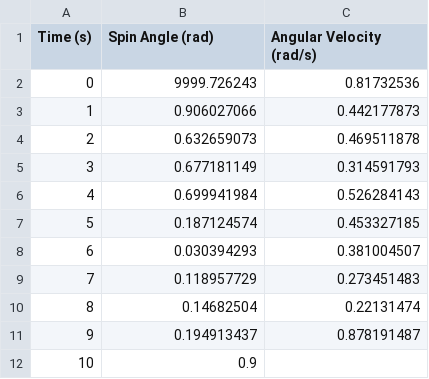
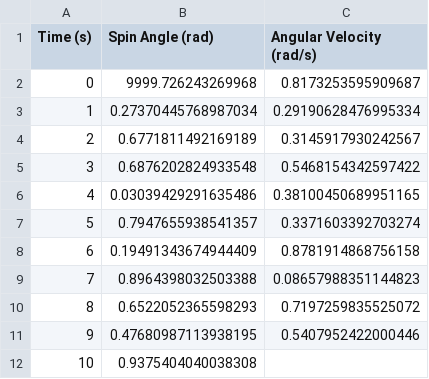
Before and after one commit to hyunshu/LogBotics, a CSV file: FRCData/SampleDemo_Motor.csv, drawn as a sheet; the diff names each change by its address in the sheet, - before the commit and + after, or states it on an @@ line.

Commit message:
Added SampleDemo Accelerometer data that is autogenerated and compatible with the test cases.

```diff
--- a/FRCData/SampleDemo_Motor.csv
+++ b/FRCData/SampleDemo_Motor.csv
-B2 (Spin Angle (rad)): 9999.726243
+B2 (Spin Angle (rad)): 9999.726243269968
-C2 (Angular Velocity (rad/s)): 0.81732536
+C2 (Angular Velocity (rad/s)): 0.8173253595909687
-B3 (Spin Angle (rad)): 0.906027066
+B3 (Spin Angle (rad)): 0.27370445768987034
-C3 (Angular Velocity (rad/s)): 0.442177873
+C3 (Angular Velocity (rad/s)): 0.29190628476995334
-B4 (Spin Angle (rad)): 0.632659073
+B4 (Spin Angle (rad)): 0.6771811492169189
-C4 (Angular Velocity (rad/s)): 0.469511878
+C4 (Angular Velocity (rad/s)): 0.3145917930242567
-B5 (Spin Angle (rad)): 0.677181149
+B5 (Spin Angle (rad)): 0.6876202824933548
-C5 (Angular Velocity (rad/s)): 0.314591793
+C5 (Angular Velocity (rad/s)): 0.5468154342597422
-B6 (Spin Angle (rad)): 0.699941984
+B6 (Spin Angle (rad)): 0.03039429291635486
-C6 (Angular Velocity (rad/s)): 0.526284143
+C6 (Angular Velocity (rad/s)): 0.38100450689951165
-B7 (Spin Angle (rad)): 0.187124574
+B7 (Spin Angle (rad)): 0.7947655938541357
-C7 (Angular Velocity (rad/s)): 0.453327185
+C7 (Angular Velocity (rad/s)): 0.3371603392703274
-B8 (Spin Angle (rad)): 0.030394293
+B8 (Spin Angle (rad)): 0.19491343674944409
-C8 (Angular Velocity (rad/s)): 0.381004507
+C8 (Angular Velocity (rad/s)): 0.8781914868756158
-B9 (Spin Angle (rad)): 0.118957729
+B9 (Spin Angle (rad)): 0.8964398032503388
-C9 (Angular Velocity (rad/s)): 0.273451483
+C9 (Angular Velocity (rad/s)): 0.08657988351144823
-B10 (Spin Angle (rad)): 0.14682504
+B10 (Spin Angle (rad)): 0.6522052365598293
-C10 (Angular Velocity (rad/s)): 0.22131474
+C10 (Angular Velocity (rad/s)): 0.7197259835525072
-B11 (Spin Angle (rad)): 0.194913437
+B11 (Spin Angle (rad)): 0.47680987113938195
-C11 (Angular Velocity (rad/s)): 0.878191487
+C11 (Angular Velocity (rad/s)): 0.5407952422000446
-B12 (Spin Angle (rad)): 0.9
+B12 (Spin Angle (rad)): 0.9375404040038308
```
Also changed, not shown: FRCData/SampleDemo_Sensor.csv, FRCDataOut/SampleDemo_Motor.csv, 7 other files.
